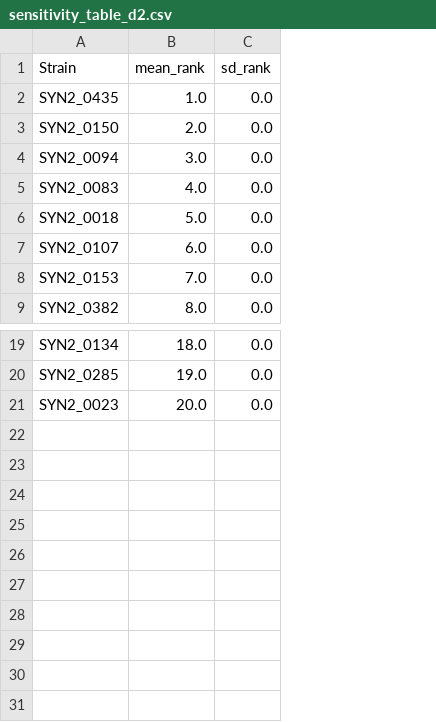
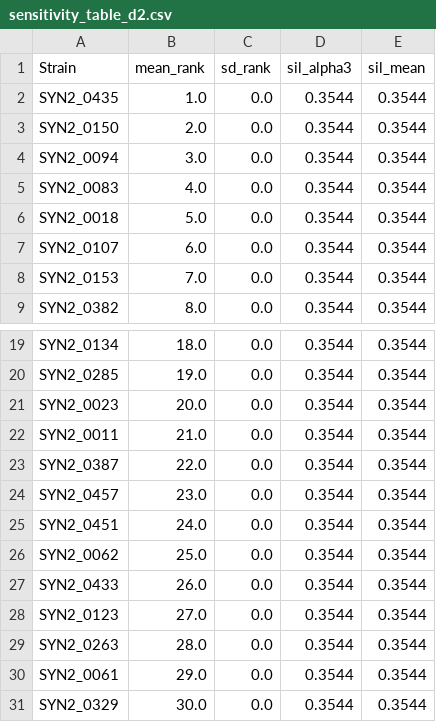
Before and after one commit to BigOpe/A.Distance_Simulations-, a CSV file: results/sensitivity_table_d2.csv, drawn as a sheet; only a part is shown, gaps mark what is left out; the diff names each change by its address in the sheet, - before the commit and + after, or states it on an @@ line.

```diff
--- a/results/sensitivity_table_d2.csv
+++ b/results/sensitivity_table_d2.csv
+column D (sil_alpha3), rows 2-9: all 0.3544; rows 19-21: all 0.3544
+column E (sil_mean), rows 2-9: all 0.3544; rows 19-21: all 0.3544
+row 22: SYN2_0011 | 21.0 | 0.0 | 0.3544 | 0.3544
+row 23: SYN2_0387 | 22.0 | 0.0 | 0.3544 | 0.3544
+row 24: SYN2_0457 | 23.0 | 0.0 | 0.3544 | 0.3544
+row 25: SYN2_0451 | 24.0 | 0.0 | 0.3544 | 0.3544
+row 26: SYN2_0062 | 25.0 | 0.0 | 0.3544 | 0.3544
+row 27: SYN2_0433 | 26.0 | 0.0 | 0.3544 | 0.3544
+row 28: SYN2_0123 | 27.0 | 0.0 | 0.3544 | 0.3544
+row 29: SYN2_0263 | 28.0 | 0.0 | 0.3544 | 0.3544
+row 30: SYN2_0061 | 29.0 | 0.0 | 0.3544 | 0.3544
+row 31: SYN2_0329 | 30.0 | 0.0 | 0.3544 | 0.3544
```
Also changed, not shown: results/sensitivity_table_d1.csv, results/sensitivity_table_d1_full.csv, 4 other files.
